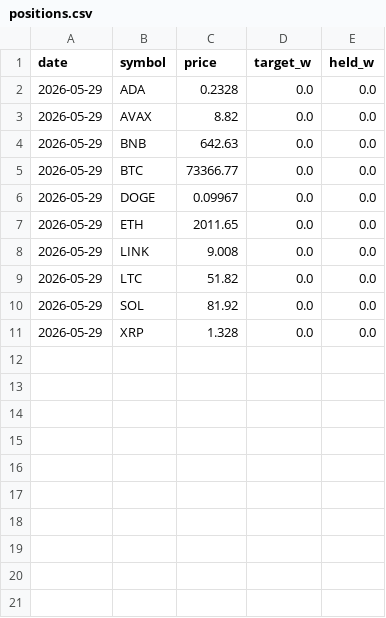
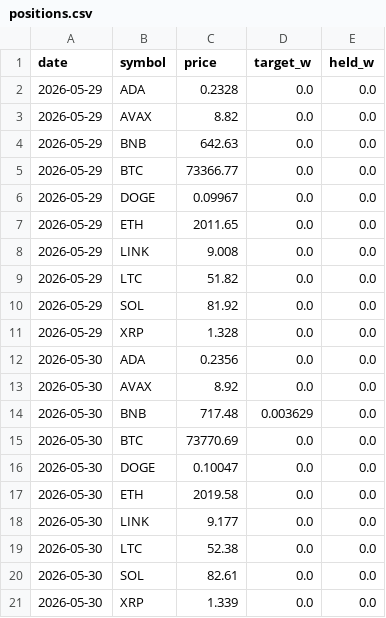
Before and after one commit to ethanbsung/ibkr, a CSV file: paper/ledgers/crypto_trend/positions.csv, drawn as a sheet.

```diff
--- a/paper/ledgers/crypto_trend/positions.csv
+++ b/paper/ledgers/crypto_trend/positions.csv
@@ -11 +11,11 @@ date,symbol,price,target_w,held_w
 2026-05-29,XRP,1.328,0.0,0.0
+2026-05-30,ADA,0.2356,0.0,0.0
+2026-05-30,AVAX,8.92,0.0,0.0
+2026-05-30,BNB,717.48,0.003629,0.0
+2026-05-30,BTC,73770.69,0.0,0.0
+2026-05-30,DOGE,0.10047,0.0,0.0
+2026-05-30,ETH,2019.58,0.0,0.0
+2026-05-30,LINK,9.177,0.0,0.0
+2026-05-30,LTC,52.38,0.0,0.0
+2026-05-30,SOL,82.61,0.0,0.0
+2026-05-30,XRP,1.339,0.0,0.0
```
Also changed, not shown: paper/ledgers/crypto_carry/positions.csv, 30 other files.
